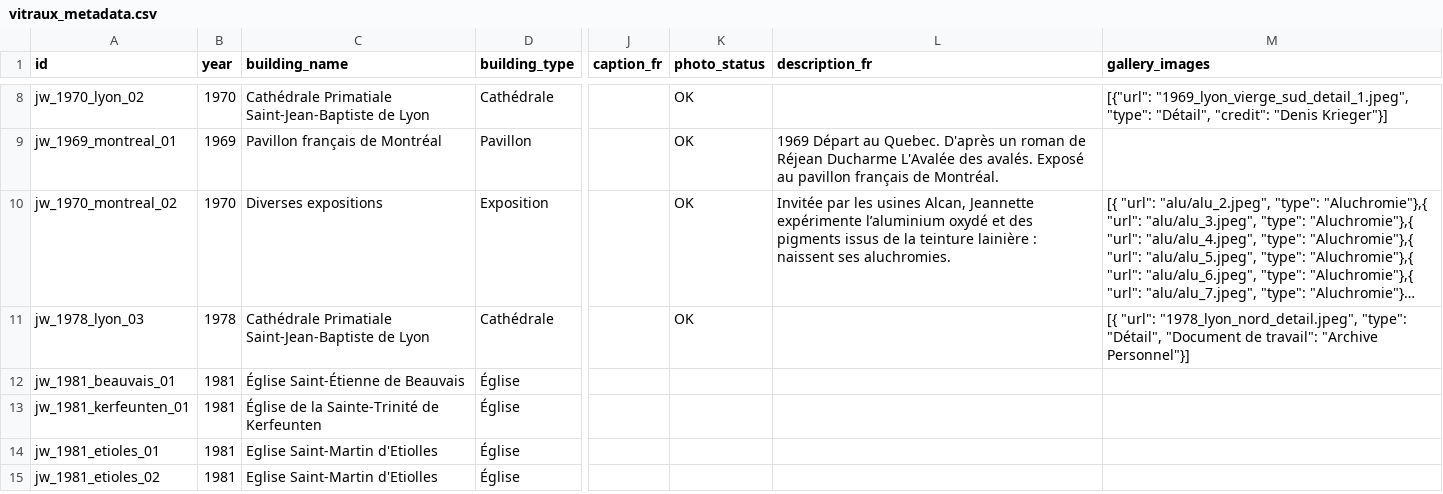
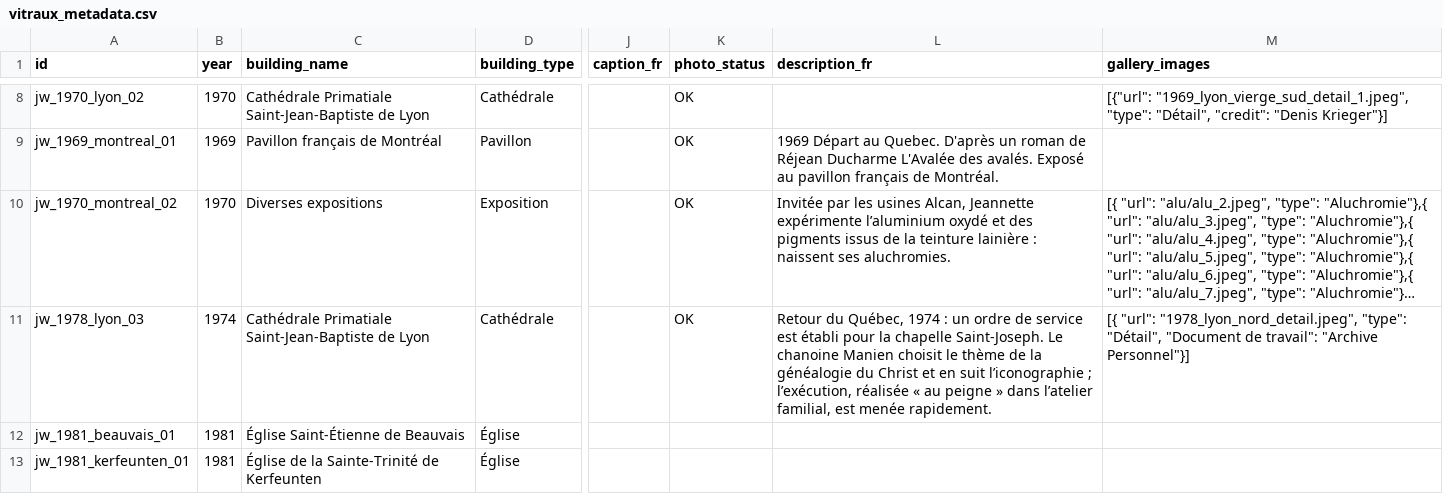
Before and after one commit to 13w13/weiss-gruber, a CSV file: vitraux_metadata.csv, drawn as a sheet; only a part is shown, gaps mark what is left out; the shorter side is filled out with more unchanged rows; long unchanged cells end in …; the diff names each change by its address in the sheet, - before the commit and + after, or states it on an @@ line.

```diff
--- a/vitraux_metadata.csv
+++ b/vitraux_metadata.csv
-B11 (year): 1978
+B11 (year): 1974
-L11 (description_fr): (empty)
+L11 (description_fr): Retour du Québec, 1974 : un ordre de service est établi pour la chapelle Saint-Joseph. Le chanoine Manien choisit le thème de la généalogie du Christ et en suit l’iconographie ; l’exécution, réalisée « au peigne » dans l’atelier familial, est menée rapidement.
```
